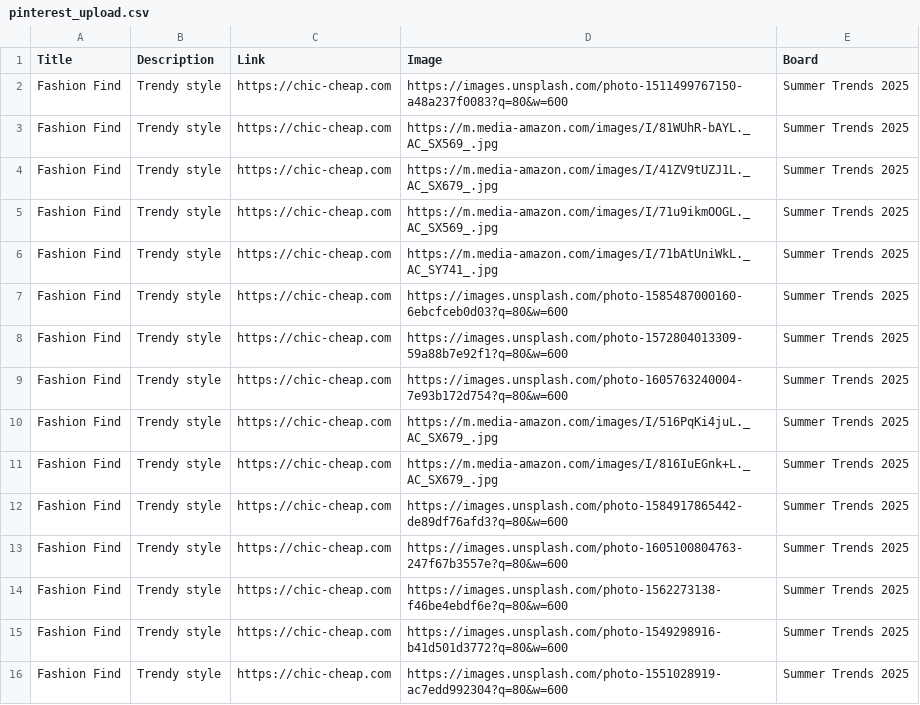
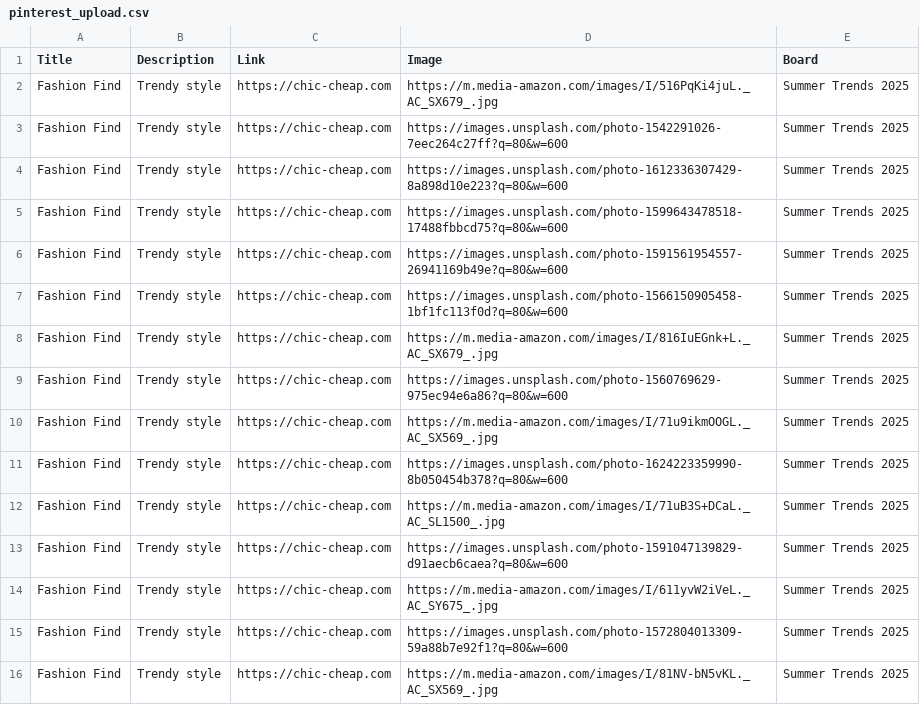
Before and after one commit to roccozoom/chic-cheap, a CSV file: pinterest_upload.csv, drawn as a sheet.

Commit message:
Daily Update: Data, XML & CSV

```diff
--- a/pinterest_upload.csv
+++ b/pinterest_upload.csv
@@ -1,16 +1,16 @@
 "Title","Description","Link","Image","Board"
-"Fashion Find","Trendy style","https://chic-cheap.com","https://images.unsplash.com/photo-1511499767150-a48a237f0083?q=80&w=600","Summer Trends 2025"
-"Fashion Find","Trendy style","https://chic-cheap.com","https://m.media-amazon.com/images/I/81WUhR-bAYL._AC_SX569_.jpg","Summer Trends 2025"
-"Fashion Find","Trendy style","https://chic-cheap.com","https://m.media-amazon.com/images/I/41ZV9tUZJ1L._AC_SX679_.jpg","Summer Trends 2025"
+"Fashion Find","Trendy style","https://chic-cheap.com","https://m.media-amazon.com/images/I/516PqKi4juL._AC_SX679_.jpg","Summer Trends 2025"
+"Fashion Find","Trendy style","https://chic-cheap.com","https://images.unsplash.com/photo-1542291026-7eec264c27ff?q=80&w=600","Summer Trends 2025"
+"Fashion Find","Trendy style","https://chic-cheap.com","https://images.unsplash.com/photo-1612336307429-8a898d10e223?q=80&w=600","Summer Trends 2025"
+"Fashion Find","Trendy style","https://chic-cheap.com","https://images.unsplash.com/photo-1599643478518-17488fbbcd75?q=80&w=600","Summer Trends 2025"
+"Fashion Find","Trendy style","https://chic-cheap.com","https://images.unsplash.com/photo-1591561954557-26941169b49e?q=80&w=600","Summer Trends 2025"
+"Fashion Find","Trendy style","https://chic-cheap.com","https://images.unsplash.com/photo-1566150905458-1bf1fc113f0d?q=80&w=600","Summer Trends 2025"
+"Fashion Find","Trendy style","https://chic-cheap.com","https://m.media-amazon.com/images/I/816IuEGnk+L._AC_SX679_.jpg","Summer Trends 2025"
+"Fashion Find","Trendy style","https://chic-cheap.com","https://images.unsplash.com/photo-1560769629-975ec94e6a86?q=80&w=600","Summer Trends 2025"
 "Fashion Find","Trendy style","https://chic-cheap.com","https://m.media-amazon.com/images/I/71u9ikmOOGL._AC_SX569_.jpg","Summer Trends 2025"
-"Fashion Find","Trendy style","https://chic-cheap.com","https://m.media-amazon.com/images/I/71bAtUniWkL._AC_SY741_.jpg","Summer Trends 2025"
-"Fashion Find","Trendy style","https://chic-cheap.com","https://images.unsplash.com/photo-1585487000160-6ebcfceb0d03?q=80&w=600","Summer Trends 2025"
+"Fashion Find","Trendy style","https://chic-cheap.com","https://images.unsplash.com/photo-1624223359990-8b050454b378?q=80&w=600","Summer Trends 2025"
+"Fashion Find","Trendy style","https://chic-cheap.com","https://m.media-amazon.com/images/I/71uB3S+DCaL._AC_SL1500_.jpg","Summer Trends 2025"
+"Fashion Find","Trendy style","https://chic-cheap.com","https://images.unsplash.com/photo-1591047139829-d91aecb6caea?q=80&w=600","Summer Trends 2025"
+"Fashion Find","Trendy style","https://chic-cheap.com","https://m.media-amazon.com/images/I/611yvW2iVeL._AC_SY675_.jpg","Summer Trends 2025"
 "Fashion Find","Trendy style","https://chic-cheap.com","https://images.unsplash.com/photo-1572804013309-59a88b7e92f1?q=80&w=600","Summer Trends 2025"
-"Fashion Find","Trendy style","https://chic-cheap.com","https://images.unsplash.com/photo-1605763240004-7e93b172d754?q=80&w=600","Summer Trends 2025"
-"Fashion Find","Trendy style","https://chic-cheap.com","https://m.media-amazon.com/images/I/516PqKi4juL._AC_SX679_.jpg","Summer Trends 2025"
-"Fashion Find","Trendy style","https://chic-cheap.com","https://m.media-amazon.com/images/I/816IuEGnk+L._AC_SX679_.jpg","Summer Trends 2025"
-"Fashion Find","Trendy style","https://chic-cheap.com","https://images.unsplash.com/photo-1584917865442-de89df76afd3?q=80&w=600","Summer Trends 2025"
-"Fashion Find","Trendy style","https://chic-cheap.com","https://images.unsplash.com/photo-1605100804763-247f67b3557e?q=80&w=600","Summer Trends 2025"
-"Fashion Find","Trendy style","https://chic-cheap.com","https://images.unsplash.com/photo-1562273138-f46be4ebdf6e?q=80&w=600","Summer Trends 2025"
-"Fashion Find","Trendy style","https://chic-cheap.com","https://images.unsplash.com/photo-1549298916-b41d501d3772?q=80&w=600","Summer Trends 2025"
-"Fashion Find","Trendy style","https://chic-cheap.com","https://images.unsplash.com/photo-1551028919-ac7edd992304?q=80&w=600","Summer Trends 2025"
+"Fashion Find","Trendy style","https://chic-cheap.com","https://m.media-amazon.com/images/I/81NV-bN5vKL._AC_SX569_.jpg","Summer Trends 2025"
```
Also changed, not shown: 2 other files.
